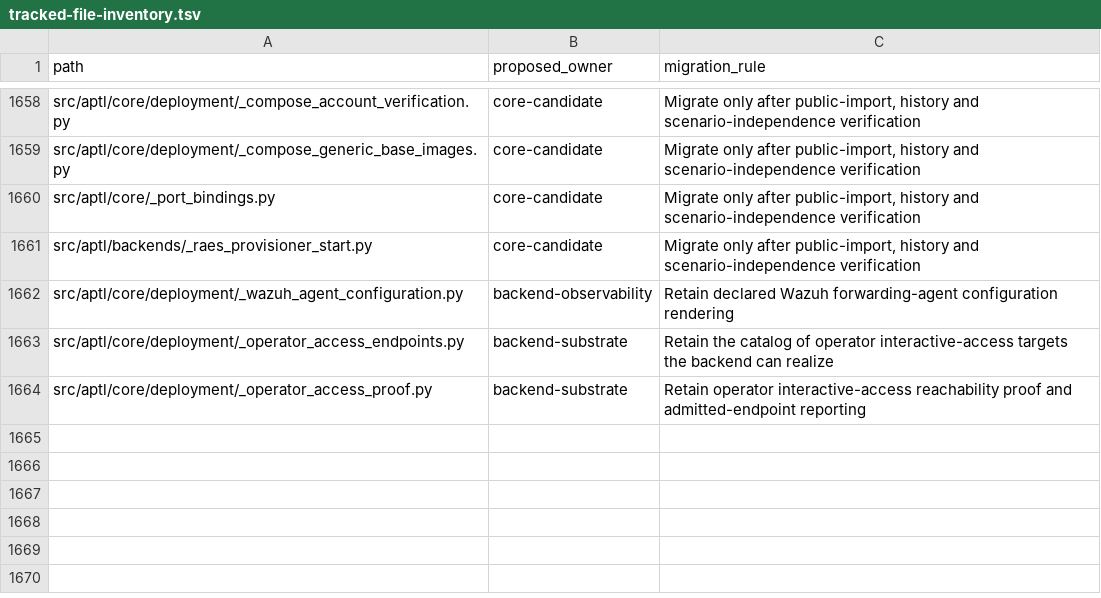
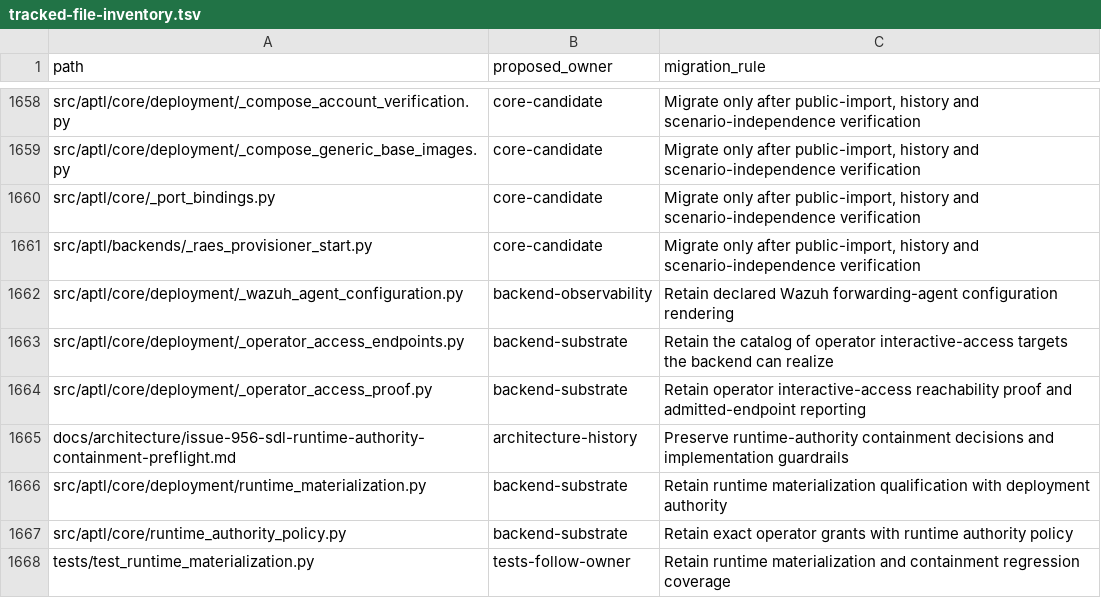
Before and after one commit to Brad-Edwards/aptl, a TSV file: docs/reviews/962-lilrae-readiness/tracked-file-inventory.tsv, drawn as a sheet; only a part is shown, gaps mark what is left out; the diff names each change by its address in the sheet, - before the commit and + after, or states it on an @@ line.

Commit message:
Reconcile runtime qualification contracts

```diff
--- a/docs/reviews/962-lilrae-readiness/tracked-file-inventory.tsv
+++ b/docs/reviews/962-lilrae-readiness/tracked-file-inventory.tsv
+row 1665: docs/architecture/issue-956-sdl-runtime-authority-containment-preflight.md | architecture-history | Preserve runtime-authority containment decisions and implementation guardrails
+row 1666: src/aptl/core/deployment/runtime_materialization.py | backend-substrate | Retain runtime materialization qualification with deployment authority
+row 1667: src/aptl/core/runtime_authority_policy.py | backend-substrate | Retain exact operator grants with runtime authority policy
+row 1668: tests/test_runtime_materialization.py | tests-follow-owner | Retain runtime materialization and containment regression coverage
```
Also changed, not shown: 5 other files.
